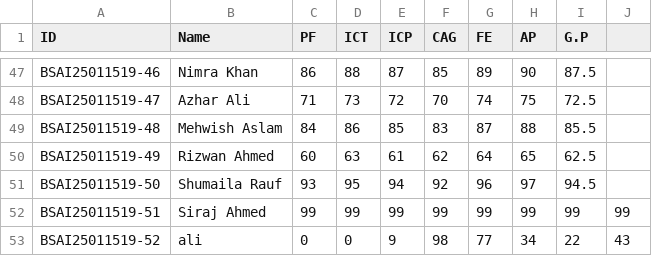
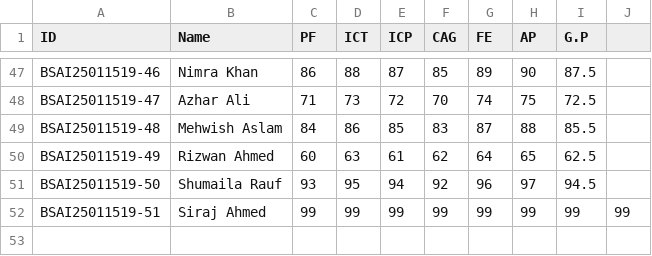
Before and after one commit to Dwelov/CRUD-File, a CSV file: dataset.csv, drawn as a sheet; only a part is shown, gaps mark what is left out; the diff names each change by its address in the sheet, - before the commit and + after, or states it on an @@ line.

```diff
--- a/dataset.csv
+++ b/dataset.csv
-row 53: BSAI25011519-52 | ali | 0 | 0 | 9 | 98 | 77 | 34 | 22 | 43
```
Also changed, not shown: 4 other files.
